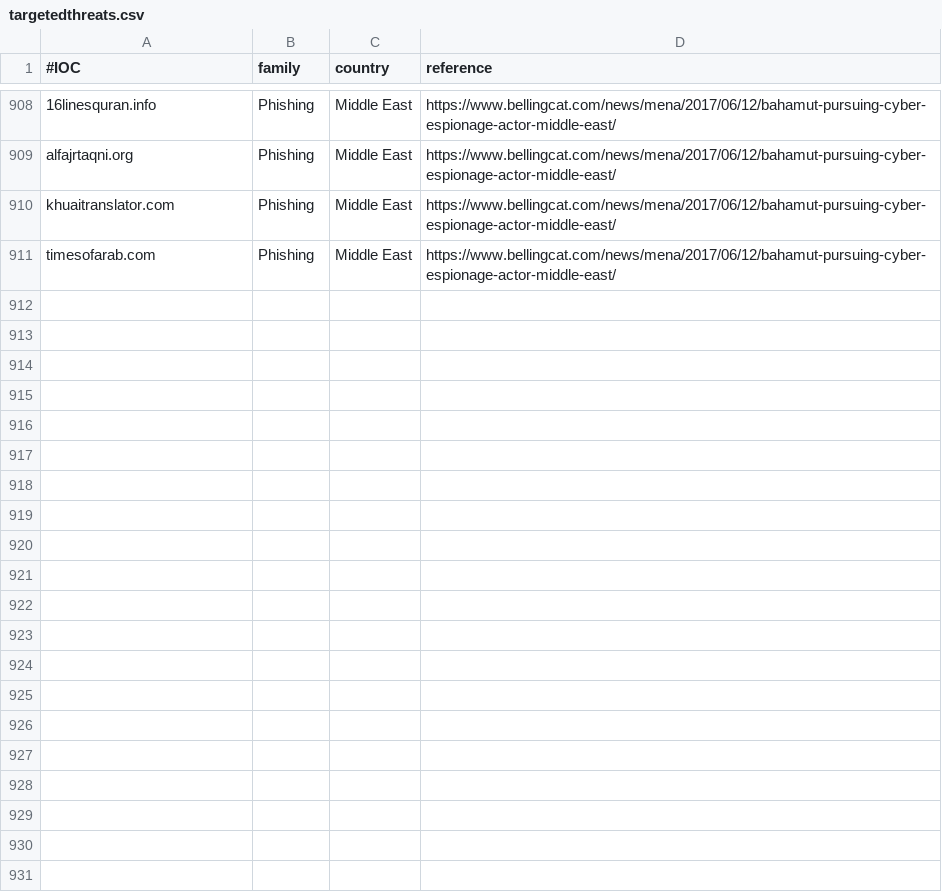
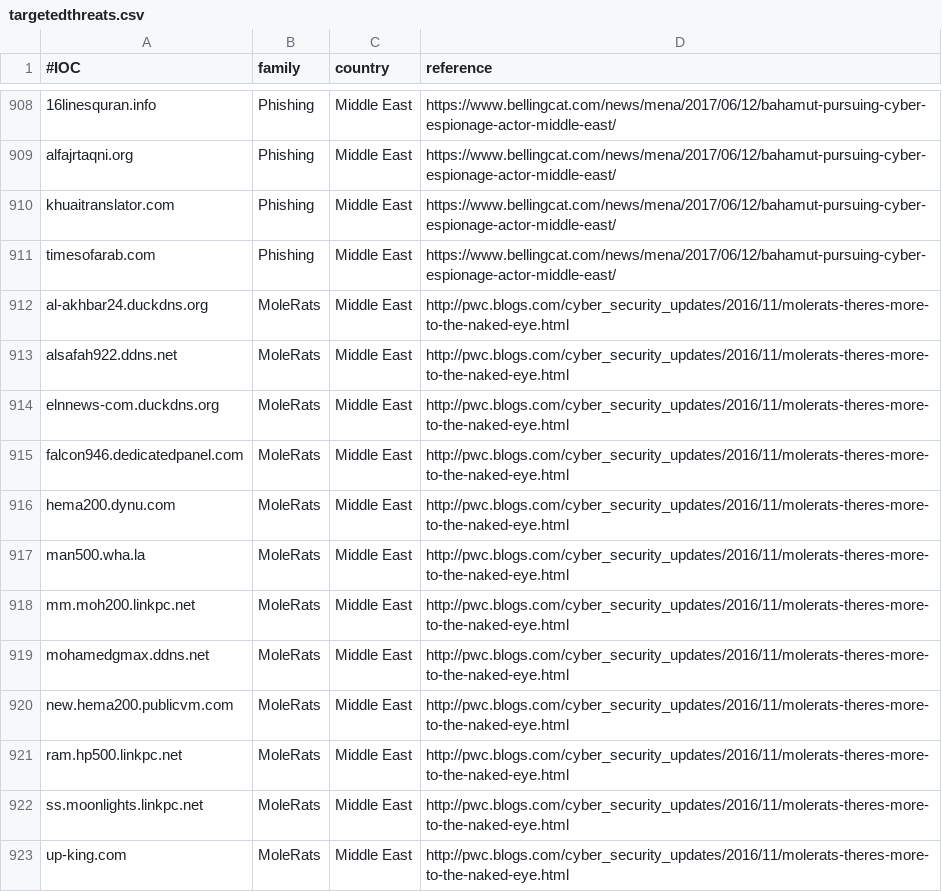
Before and after one commit to botherder/targetedthreats, a CSV file: targetedthreats.csv, drawn as a sheet; only a part is shown, gaps mark what is left out; the diff names each change by its address in the sheet, - before the commit and + after, or states it on an @@ line.

Commit message:
Added rules from MoleRats report

```diff
--- a/targetedthreats.csv
+++ b/targetedthreats.csv
+row 912: al-akhbar24.duckdns.org | MoleRats | Middle East | http://pwc.blogs.com/cyber_security_updates/2016/11/molerats-theres-more-to-the-naked-eye.html
+row 913: alsafah922.ddns.net | MoleRats | Middle East | http://pwc.blogs.com/cyber_security_updates/2016/11/molerats-theres-more-to-the-naked-eye.html
+row 914: elnnews-com.duckdns.org | MoleRats | Middle East | http://pwc.blogs.com/cyber_security_updates/2016/11/molerats-theres-more-to-the-naked-eye.html
+row 915: falcon946.dedicatedpanel.com | MoleRats | Middle East | http://pwc.blogs.com/cyber_security_updates/2016/11/molerats-theres-more-to-the-naked-eye.html
+row 916: hema200.dynu.com | MoleRats | Middle East | http://pwc.blogs.com/cyber_security_updates/2016/11/molerats-theres-more-to-the-naked-eye.html
+row 917: man500.wha.la | MoleRats | Middle East | http://pwc.blogs.com/cyber_security_updates/2016/11/molerats-theres-more-to-the-naked-eye.html
+row 918: mm.moh200.linkpc.net | MoleRats | Middle East | http://pwc.blogs.com/cyber_security_updates/2016/11/molerats-theres-more-to-the-naked-eye.html
+row 919: mohamedgmax.ddns.net | MoleRats | Middle East | http://pwc.blogs.com/cyber_security_updates/2016/11/molerats-theres-more-to-the-naked-eye.html
+row 920: new.hema200.publicvm.com | MoleRats | Middle East | http://pwc.blogs.com/cyber_security_updates/2016/11/molerats-theres-more-to-the-naked-eye.html
+row 921: ram.hp500.linkpc.net | MoleRats | Middle East | http://pwc.blogs.com/cyber_security_updates/2016/11/molerats-theres-more-to-the-naked-eye.html
+row 922: ss.moonlights.linkpc.net | MoleRats | Middle East | http://pwc.blogs.com/cyber_security_updates/2016/11/molerats-theres-more-to-the-naked-eye.html
+row 923: up-king.com | MoleRats | Middle East | http://pwc.blogs.com/cyber_security_updates/2016/11/molerats-theres-more-to-the-naked-eye.html
```
Also changed, not shown: 1 other file.
